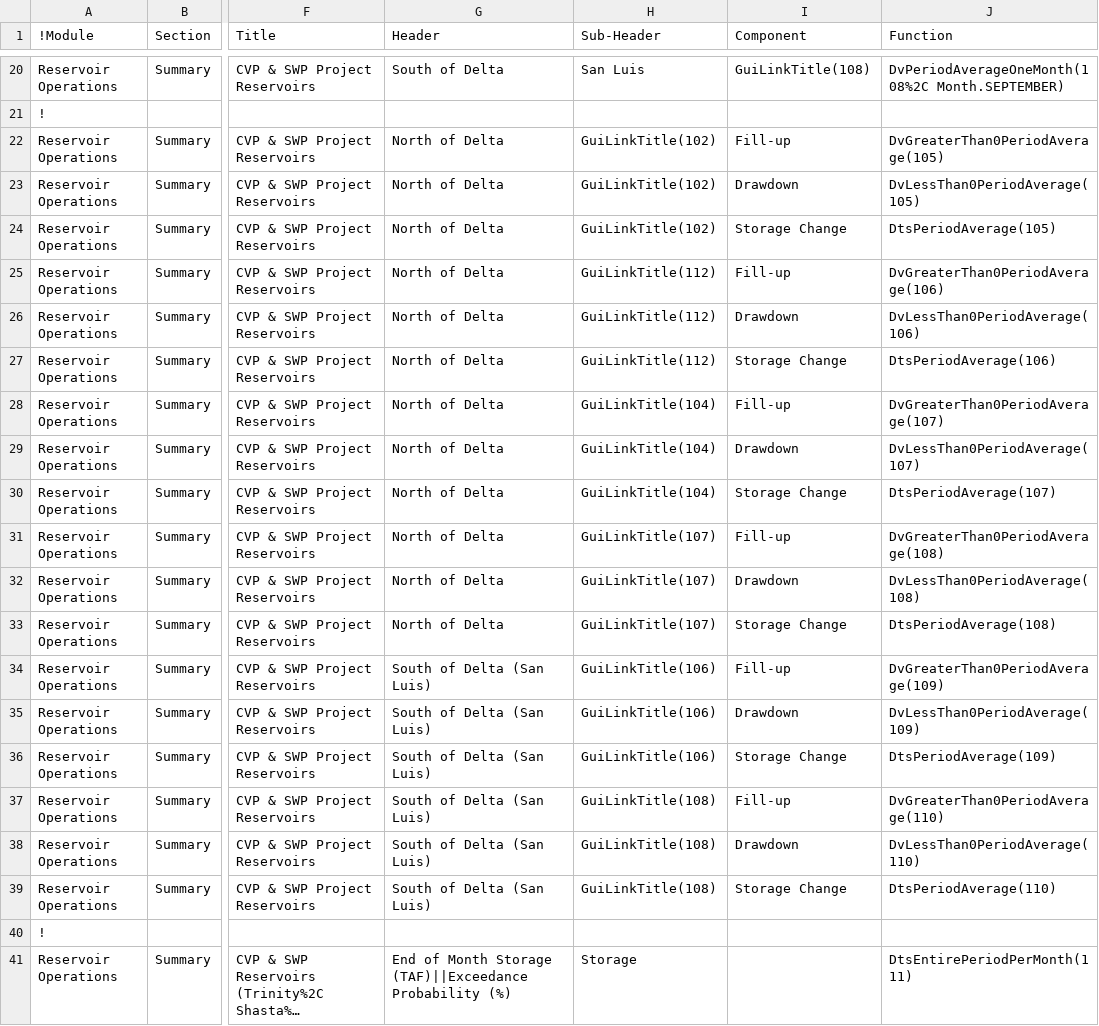
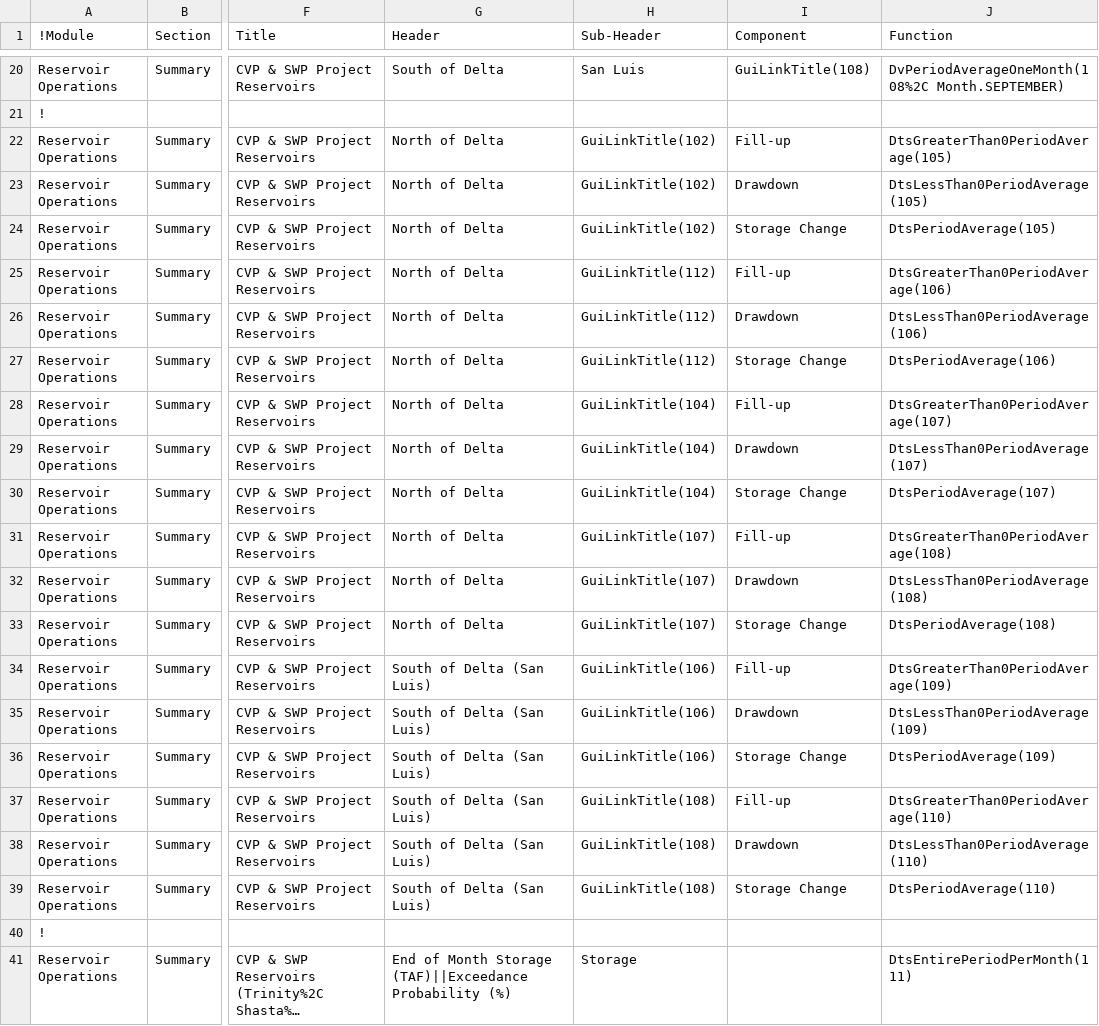
Before and after one commit to CentralValleyModeling/DWR-Enhanced-Post-Processing-Tool, a CSV file: eppt-nbui/src/main/config/qaqc/Summary.csv, drawn as a sheet; only a part is shown, gaps mark what is left out; long unchanged cells end in …; the diff names each change by its address in the sheet, - before the commit and + after, or states it on an @@ line.

```diff
--- a/eppt-nbui/src/main/config/qaqc/Summary.csv
+++ b/eppt-nbui/src/main/config/qaqc/Summary.csv
-J22 (Function): DvGreaterThan0PeriodAverage(105)
+J22 (Function): DtsGreaterThan0PeriodAverage(105)
-J23 (Function): DvLessThan0PeriodAverage(105)
+J23 (Function): DtsLessThan0PeriodAverage(105)
-J25 (Function): DvGreaterThan0PeriodAverage(106)
+J25 (Function): DtsGreaterThan0PeriodAverage(106)
-J26 (Function): DvLessThan0PeriodAverage(106)
+J26 (Function): DtsLessThan0PeriodAverage(106)
-J28 (Function): DvGreaterThan0PeriodAverage(107)
+J28 (Function): DtsGreaterThan0PeriodAverage(107)
-J29 (Function): DvLessThan0PeriodAverage(107)
+J29 (Function): DtsLessThan0PeriodAverage(107)
-J31 (Function): DvGreaterThan0PeriodAverage(108)
+J31 (Function): DtsGreaterThan0PeriodAverage(108)
-J32 (Function): DvLessThan0PeriodAverage(108)
+J32 (Function): DtsLessThan0PeriodAverage(108)
-J34 (Function): DvGreaterThan0PeriodAverage(109)
+J34 (Function): DtsGreaterThan0PeriodAverage(109)
-J35 (Function): DvLessThan0PeriodAverage(109)
+J35 (Function): DtsLessThan0PeriodAverage(109)
-J37 (Function): DvGreaterThan0PeriodAverage(110)
+J37 (Function): DtsGreaterThan0PeriodAverage(110)
-J38 (Function): DvLessThan0PeriodAverage(110)
+J38 (Function): DtsLessThan0PeriodAverage(110)
```
Also changed, not shown: eppt-nbui/src/main/config/qaqc/Functions.csv, 1 other file.
